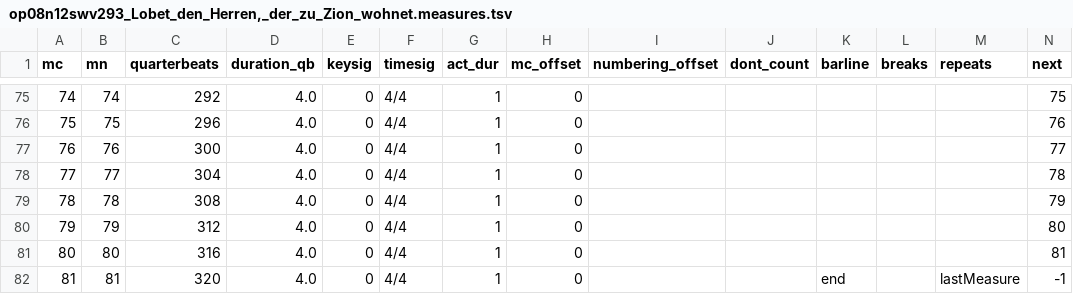
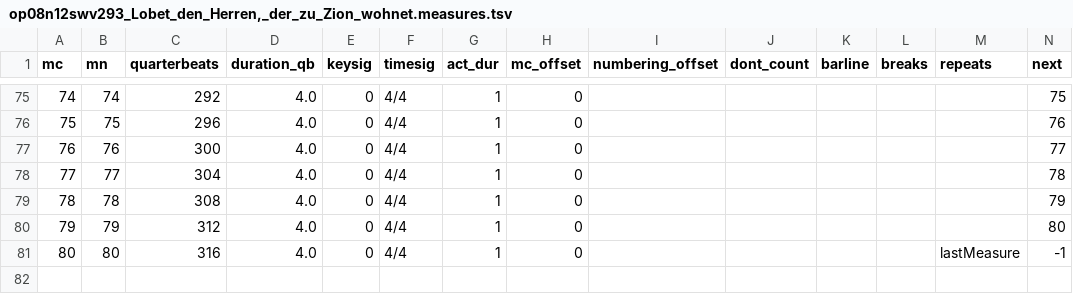
Before and after one commit to DCMLab/kleine_geistliche_konzerte, a TSV file: measures/op08n12swv293_Lobet_den_Herren,_der_zu_Zion_wohnet.measures.tsv, drawn as a sheet; only a part is shown, gaps mark what is left out.

```diff
--- a/measures/op08n12swv293_Lobet_den_Herren,_der_zu_Zion_wohnet.measures.tsv
+++ b/measures/op08n12swv293_Lobet_den_Herren,_der_zu_Zion_wohnet.measures.tsv
@@ -80,3 +80,2 @@ mc	mn	quarterbeats	duration_qb	keysig	timesig	act_dur	mc_offset	numbering_offset
 79	79	312	4.0	0	4/4	1	0						80
-80	80	316	4.0	0	4/4	1	0						81
-81	81	320	4.0	0	4/4	1	0			end		lastMeasure	-1
+80	80	316	4.0	0	4/4	1	0					lastMeasure	-1
```
Also changed, not shown: harmonies/op08n12swv293_Lobet_den_Herren,_der_zu_Zion_wohnet.harmonies.tsv, metadata.tsv, 8 other files.
